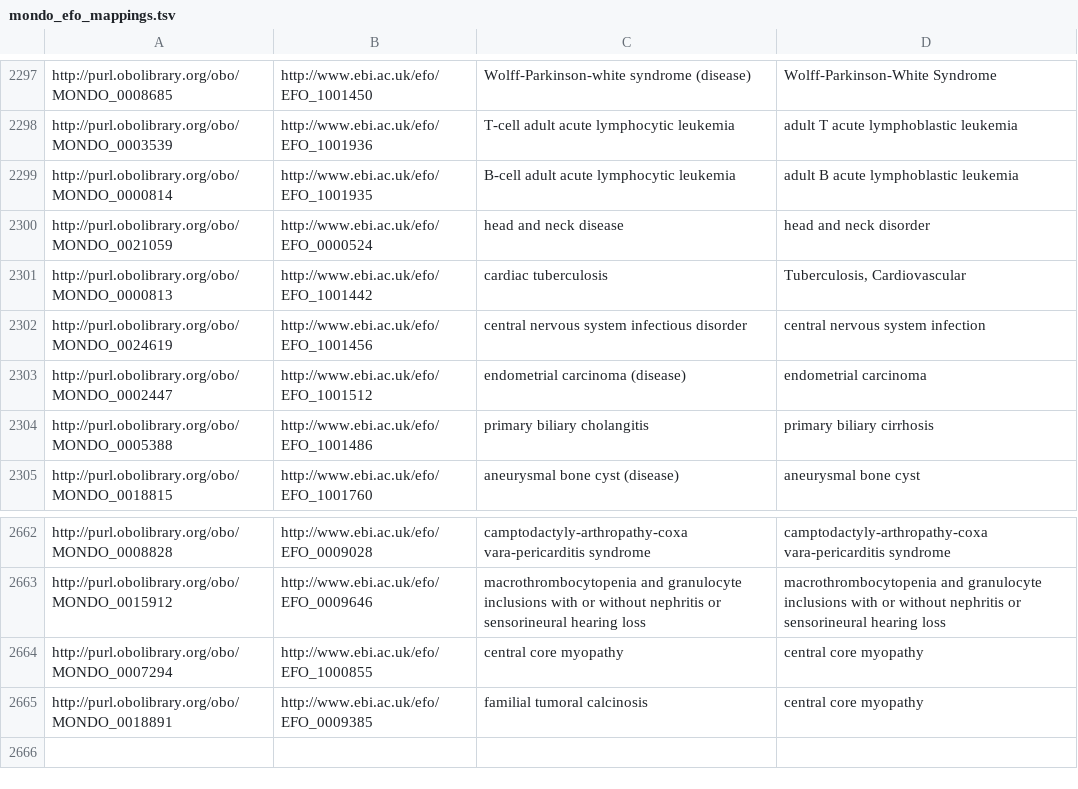
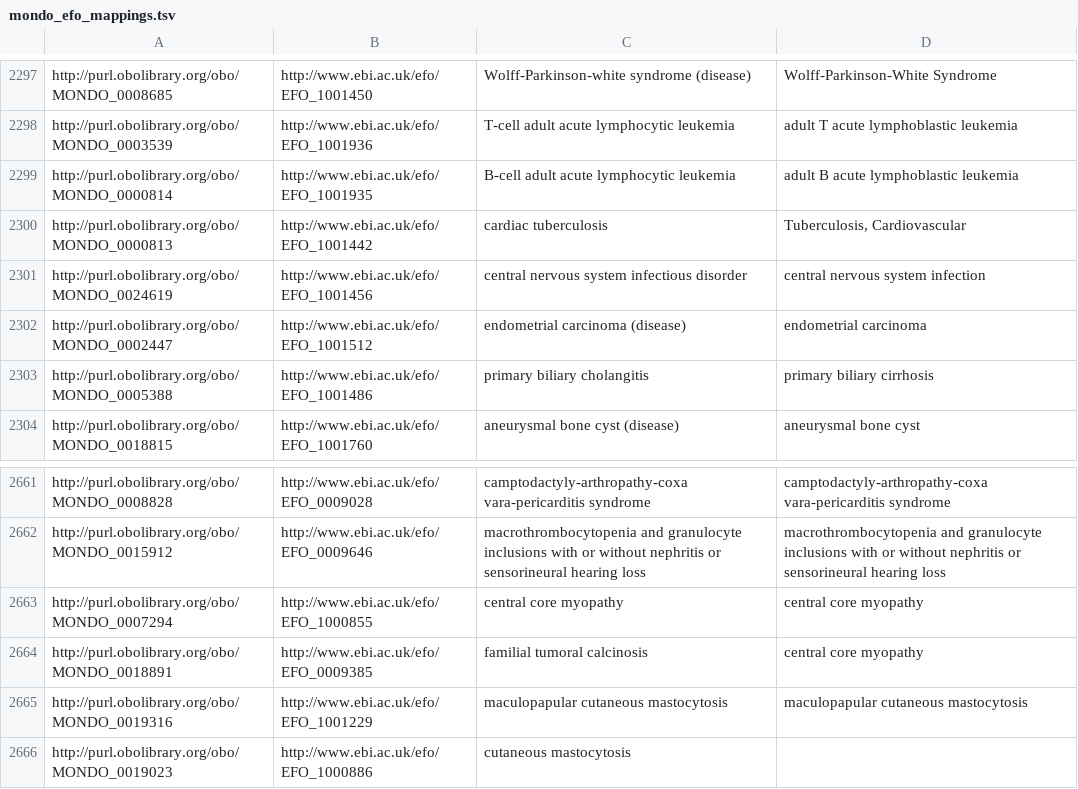
Before and after one commit to EBISPOT/efo, a TSV file: src/ontology/components/mondo_efo_mappings.tsv, drawn as a sheet; only a part is shown, gaps mark what is left out.

```diff
--- a/src/ontology/components/mondo_efo_mappings.tsv
+++ b/src/ontology/components/mondo_efo_mappings.tsv
@@ -2299,3 +2299,2 @@ http://purl.obolibrary.org/obo/MONDO_0003539	http://www.ebi.ac.uk/efo/EFO_100193
 http://purl.obolibrary.org/obo/MONDO_0000814	http://www.ebi.ac.uk/efo/EFO_1001935	B-cell adult acute lymphocytic leukemia	adult B acute lymphoblastic leukemia
-http://purl.obolibrary.org/obo/MONDO_0021059	http://www.ebi.ac.uk/efo/EFO_0000524	head and neck disease	head and neck disorder
 http://purl.obolibrary.org/obo/MONDO_0000813	http://www.ebi.ac.uk/efo/EFO_1001442	cardiac tuberculosis	Tuberculosis, Cardiovascular
@@ -2665 +2664,3 @@ http://purl.obolibrary.org/obo/MONDO_0007294	http://www.ebi.ac.uk/efo/EFO_100085
 http://purl.obolibrary.org/obo/MONDO_0018891	http://www.ebi.ac.uk/efo/EFO_0009385	familial tumoral calcinosis	central core myopathy
+http://purl.obolibrary.org/obo/MONDO_0019316	http://www.ebi.ac.uk/efo/EFO_1001229	maculopapular cutaneous mastocytosis	maculopapular cutaneous mastocytosis
+http://purl.obolibrary.org/obo/MONDO_0019023	http://www.ebi.ac.uk/efo/EFO_1000886	cutaneous mastocytosis
```
Also changed, not shown: 3 other files.
